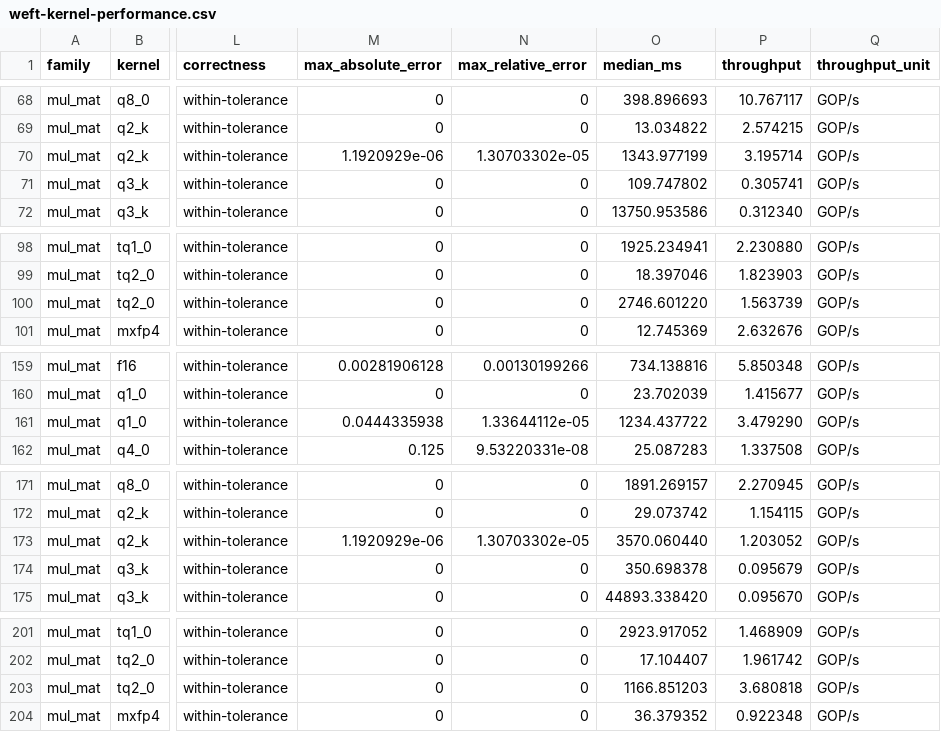
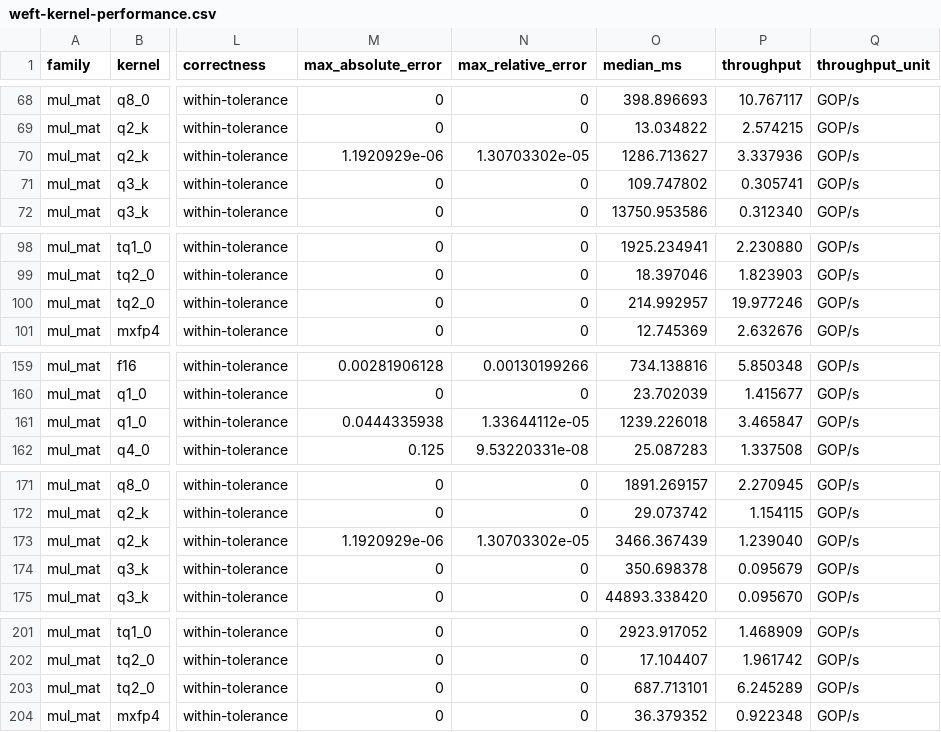
Before and after one commit to zzyu5/Weft, a CSV file: report/weft-kernel-performance.csv, drawn as a sheet; only a part is shown, gaps mark what is left out; the diff names each change by its address in the sheet, - before the commit and + after, or states it on an @@ line.

```diff
--- a/report/weft-kernel-performance.csv
+++ b/report/weft-kernel-performance.csv
-O70 (median_ms): 1343.977199
+O70 (median_ms): 1286.713627
-P70 (throughput): 3.195714
+P70 (throughput): 3.337936
-O100 (median_ms): 2746.601220
+O100 (median_ms): 214.992957
-P100 (throughput): 1.563739
+P100 (throughput): 19.977246
-O161 (median_ms): 1234.437722
+O161 (median_ms): 1239.226018
-P161 (throughput): 3.479290
+P161 (throughput): 3.465847
-O173 (median_ms): 3570.060440
+O173 (median_ms): 3466.367439
-P173 (throughput): 1.203052
+P173 (throughput): 1.239040
-O203 (median_ms): 1166.851203
+O203 (median_ms): 687.713101
-P203 (throughput): 3.680818
+P203 (throughput): 6.245289
```
Also changed, not shown: 10 other files.
